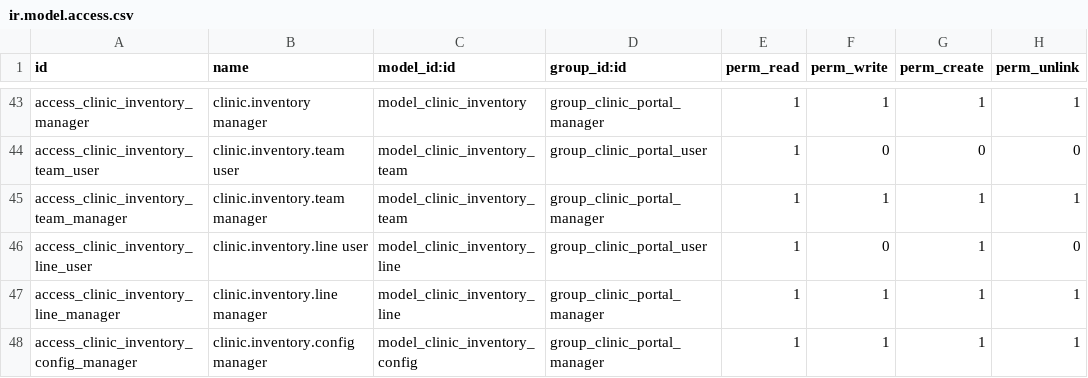
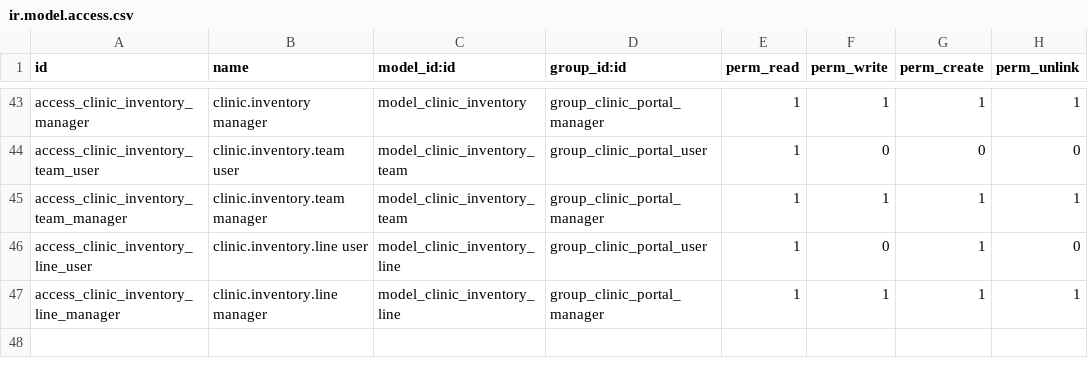
Before and after one commit to 0Serenvale/cbm_portal, a CSV file: security/ir.model.access.csv, drawn as a sheet; only a part is shown, gaps mark what is left out; the diff names each change by its address in the sheet, - before the commit and + after, or states it on an @@ line.

```diff
--- a/security/ir.model.access.csv
+++ b/security/ir.model.access.csv
-row 48: access_clinic_inventory_config_manager | clinic.inventory.config manager | model_clinic_inventory_config | group_clinic_portal_manager | 1 | 1 | 1 | 1
```
Also changed, not shown: 17 other files.
